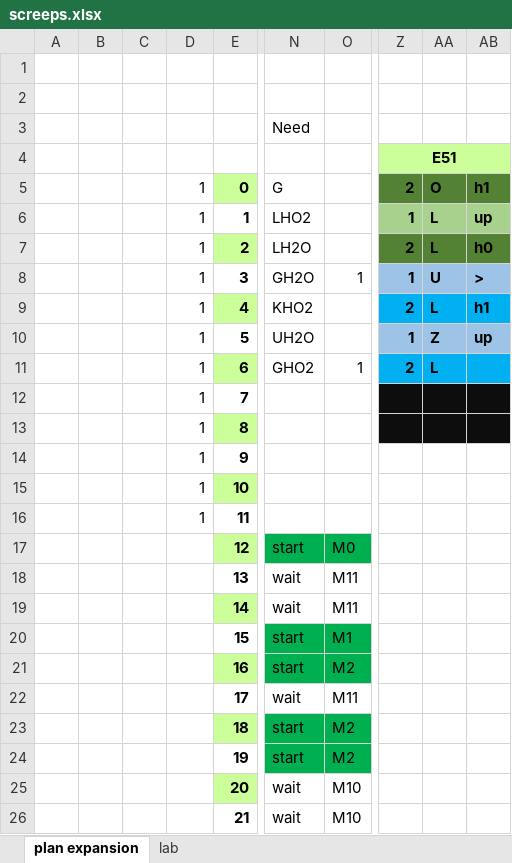
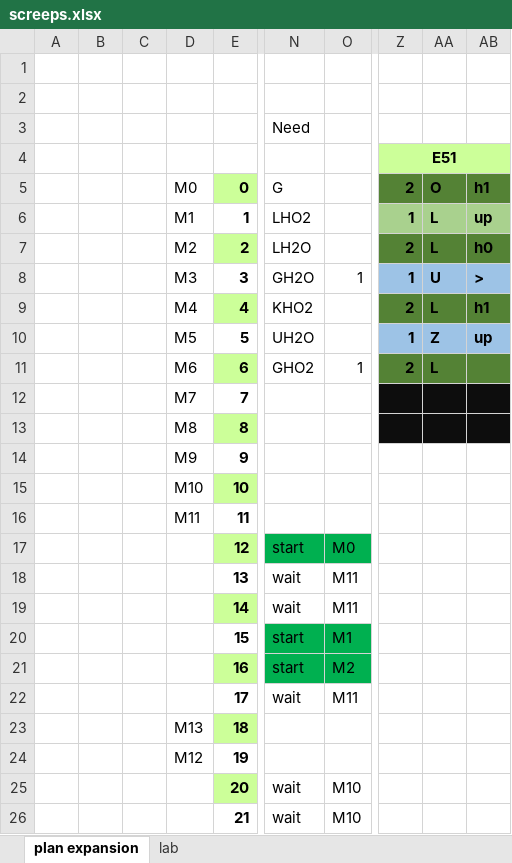
Before and after one commit to Solovova/ScreepsKT, an Excel workbook: src/main/screeps.xlsx, sheet plan expansion, drawn as a sheet; only a part is shown, gaps mark what is left out; values as stored, in another font and other column widths than the file's, no borders; the diff names each change by its address in the sheet, - before the commit and + after, or states it on an @@ line.

```diff
--- a/src/main/screeps.xlsx (sheet plan expansion)
+++ b/src/main/screeps.xlsx (sheet plan expansion)
-D5: 1
+D5: M0
-D6: 1
+D6: M1
-D7: 1
+D7: M2
-D8: 1
+D8: M3
-D9: 1
+D9: M4
-Z9:AB9 fill: #00B0F0
+Z9:AB9 fill: #548235
-D10: 1
+D10: M5
-D11: 1
+D11: M6
-Z11:AB11 fill: #00B0F0
+Z11:AB11 fill: #548235
-D12: 1
+D12: M7
-D13: 1
+D13: M8
-D14: 1
+D14: M9
-D15: 1
+D15: M10
-D16: 1
+D16: M11
-D23: (empty)
+D23: M13
-N23:N24: start
+N23:N24: (empty)
-N23:O24 fill: #00B050
+N23:O24 fill: none
-O23:O24: M2
+O23:O24: (empty)
-D24: (empty)
+D24: M12
```
Also changed, not shown: 4 other files.
